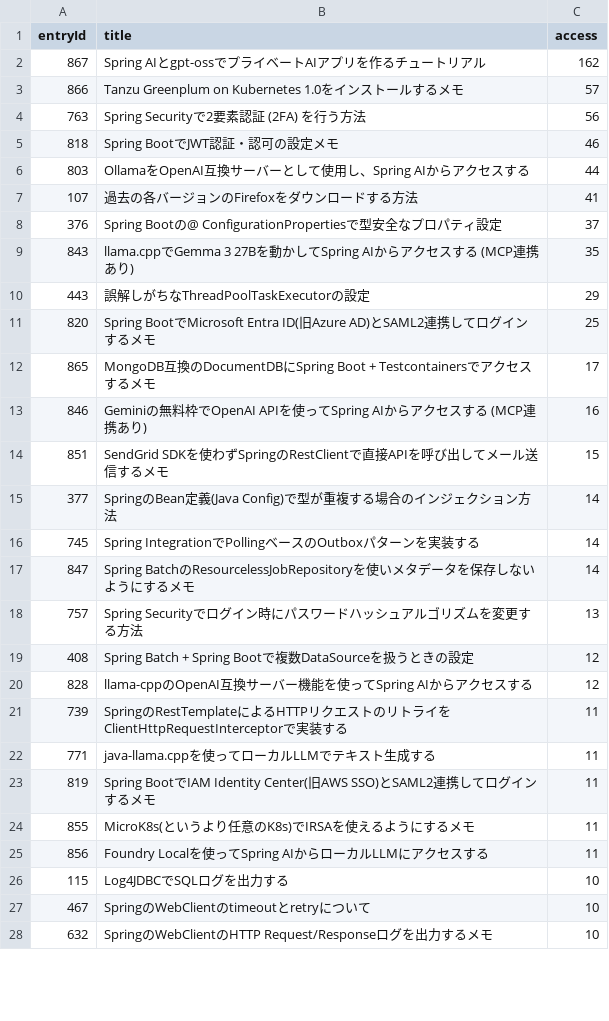
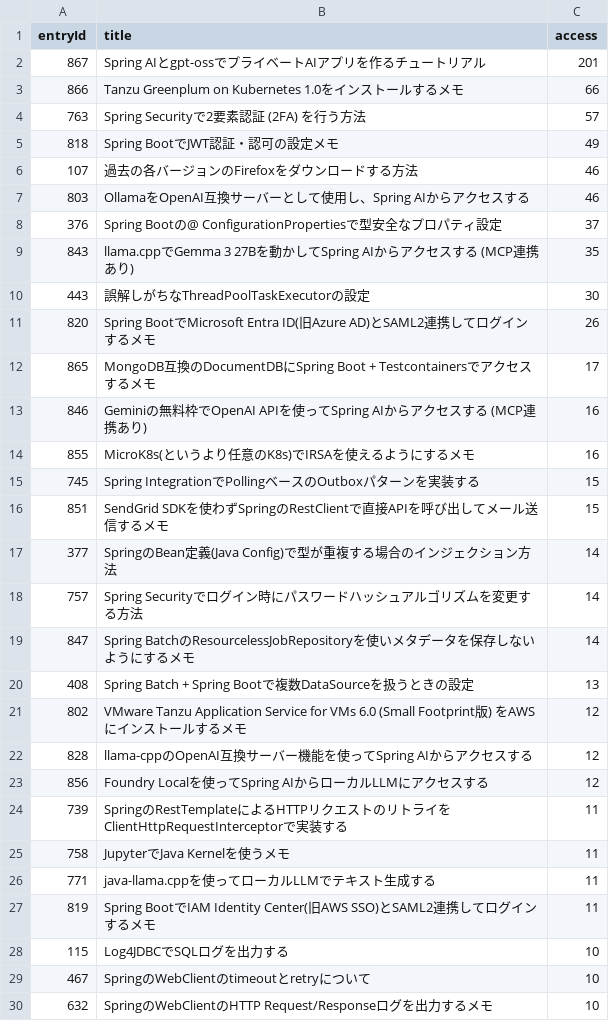
Before and after one commit to categolj/access-report, a CSV file: 2025-09-08_2025-09-14/countersByEntryId.csv, drawn as a sheet; only a part is shown; the diff covers the shown part only.

```diff
--- a/2025-09-08_2025-09-14/countersByEntryId.csv
+++ b/2025-09-08_2025-09-14/countersByEntryId.csv
@@ -1,26 +1,28 @@
 entryId,title,access
-867,Spring AIとgpt-ossでプライベートAIアプリを作るチュートリアル,162
-866,Tanzu Greenplum on Kubernetes 1.0をインストールするメモ,57
-763,Spring Securityで2要素認証 (2FA) を行う方法,56
-818,Spring BootでJWT認証・認可の設定メモ,46
-803,OllamaをOpenAI互換サーバーとして使用し、Spring AIからアクセスする,44
-107,過去の各バージョンのFirefoxをダウンロードする方法,41
+867,Spring AIとgpt-ossでプライベートAIアプリを作るチュートリアル,201
+866,Tanzu Greenplum on Kubernetes 1.0をインストールするメモ,66
+763,Spring Securityで2要素認証 (2FA) を行う方法,57
+818,Spring BootでJWT認証・認可の設定メモ,49
+107,過去の各バージョンのFirefoxをダウンロードする方法,46
+803,OllamaをOpenAI互換サーバーとして使用し、Spring AIからアクセスする,46
 376,Spring Bootの@ ConfigurationPropertiesで型安全なプロパティ設定,37
 843,llama.cppでGemma 3 27Bを動かしてSpring AIからアクセスする (MCP連携あり),35
-443,誤解しがちなThreadPoolTaskExecutorの設定,29
-820,Spring BootでMicrosoft Entra ID(旧Azure AD)とSAML2連携してログインするメモ,25
+443,誤解しがちなThreadPoolTaskExecutorの設定,30
+820,Spring BootでMicrosoft Entra ID(旧Azure AD)とSAML2連携してログインするメモ,26
 865,MongoDB互換のDocumentDBにSpring Boot + Testcontainersでアクセスするメモ,17
 846,Geminiの無料枠でOpenAI APIを使ってSpring AIからアクセスする (MCP連携あり),16
+855,MicroK8s(というより任意のK8s)でIRSAを使えるようにするメモ,16
+745,Spring IntegrationでPollingベースのOutboxパターンを実装する,15
 851,SendGrid SDKを使わずSpringのRestClientで直接APIを呼び出してメール送信するメモ,15
 377,SpringのBean定義(Java Config)で型が重複する場合のインジェクション方法,14
-745,Spring IntegrationでPollingベースのOutboxパターンを実装する,14
+757,Spring Securityでログイン時にパスワードハッシュアルゴリズムを変更する方法,14
 847,Spring BatchのResourcelessJobRepositoryを使いメタデータを保存しないようにするメモ,14
-757,Spring Securityでログイン時にパスワードハッシュアルゴリズムを変更する方法,13
-408,Spring Batch + Spring Bootで複数DataSourceを扱うときの設定,12
+408,Spring Batch + Spring Bootで複数DataSourceを扱うときの設定,13
+802,VMware Tanzu Application Service for VMs 6.0 (Small Footprint版) をAWSにインストールするメモ,12
 828,llama-cppのOpenAI互換サーバー機能を使ってSpring AIからアクセスする,12
+856,Foundry Localを使ってSpring AIからローカルLLMにアクセスする,12
 739,SpringのRestTemplateによるHTTPリクエストのリトライをClientHttpRequestInterceptorで実装する,11
+758,JupyterでJava Kernelを使うメモ,11
 771,java-llama.cppを使ってローカルLLMでテキスト生成する,11
 819,Spring BootでIAM Identity Center(旧AWS SSO)とSAML2連携してログインするメモ,11
-855,MicroK8s(というより任意のK8s)でIRSAを使えるようにするメモ,11
-856,Foundry Localを使ってSpring AIからローカルLLMにアクセスする,11
 115,Log4JDBCでSQLログを出力する,10
```
Also changed, not shown: 23 added rows and 14 removed rows elsewhere in this file.
